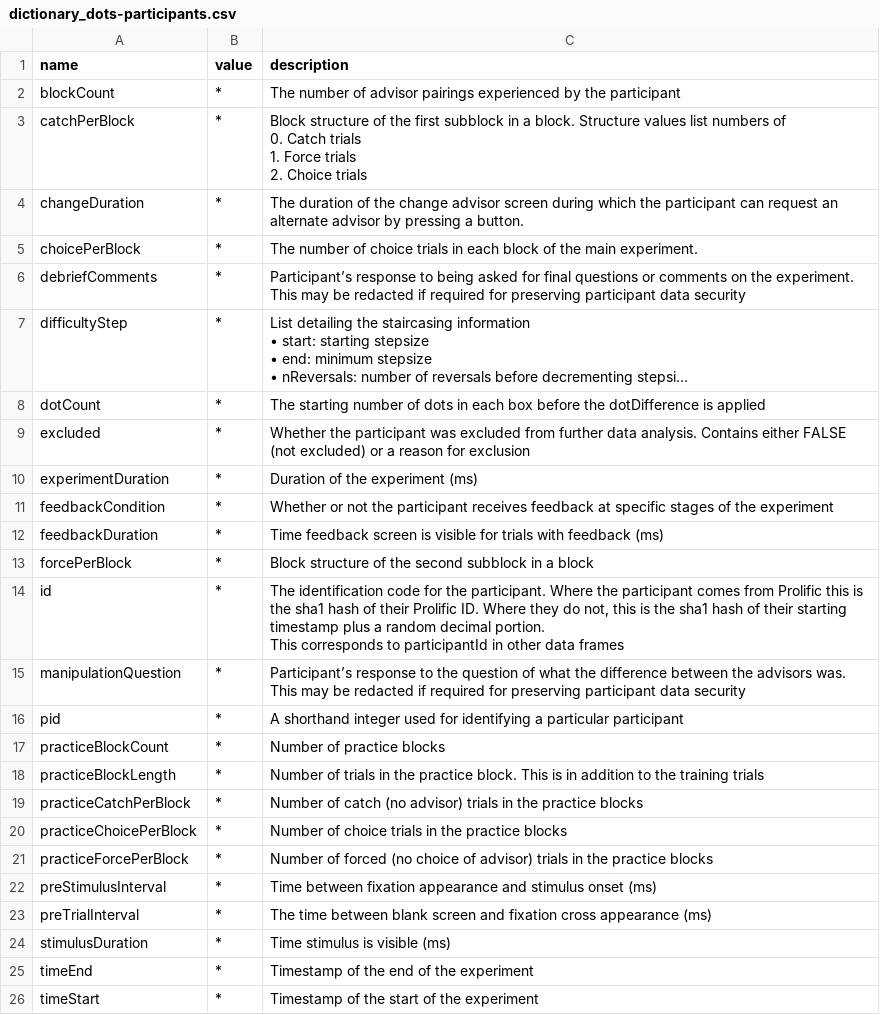
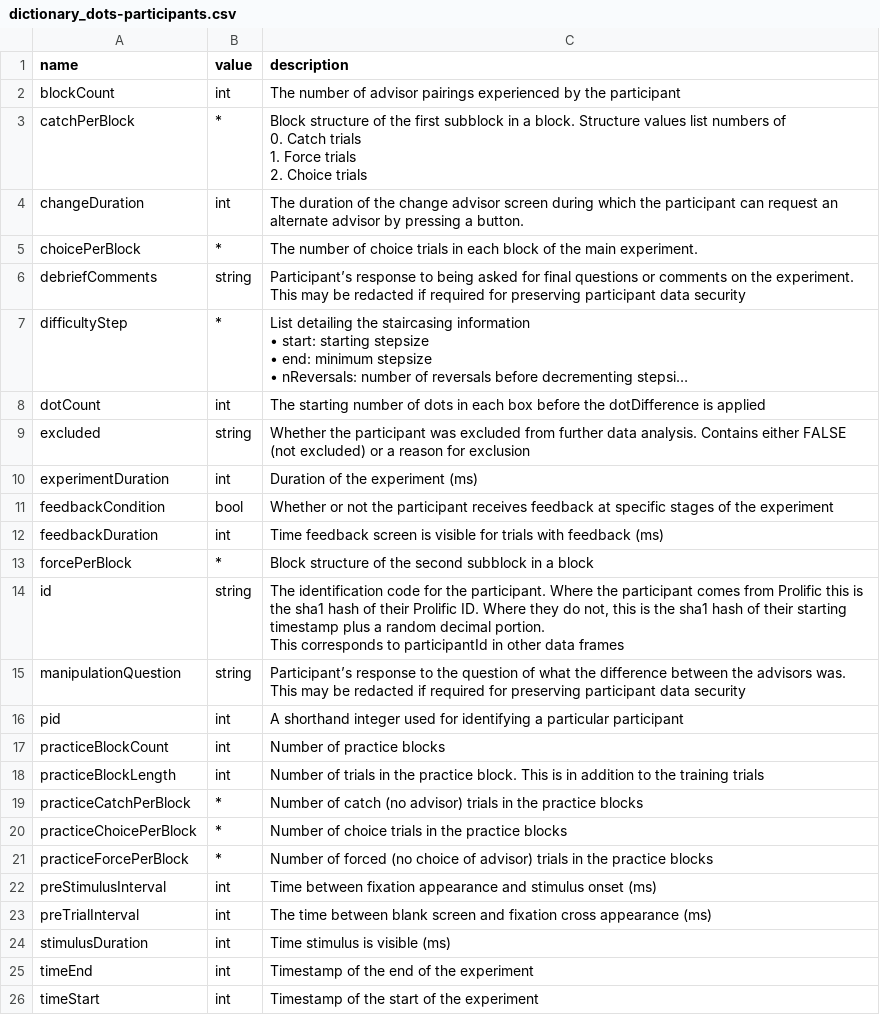
Before and after one commit to oxacclab/esmData, a CSV file: inst/extdata/dictionary_dots-participants.csv, drawn as a sheet; long unchanged cells end in …; the diff names each change by its address in the sheet, - before the commit and + after, or states it on an @@ line.

```diff
--- a/inst/extdata/dictionary_dots-participants.csv
+++ b/inst/extdata/dictionary_dots-participants.csv
-B2 (value): *
+B2 (value): int
-B4 (value): *
+B4 (value): int
-B6 (value): *
+B6 (value): string
-B8 (value): *
+B8 (value): int
-B9 (value): *
+B9 (value): string
-B10 (value): *
+B10 (value): int
-B11 (value): *
+B11 (value): bool
-B12 (value): *
+B12 (value): int
-B14:B15 (value): *
+B14:B15 (value): string
-B16:B18 (value): *
+B16:B18 (value): int
-B22:B26 (value): *
+B22:B26 (value): int
```
Also changed, not shown: inst/extdata/dictionary_dots-advisors.csv, inst/extdata/dictionary_dots-debrief.csv, 18 other files.
